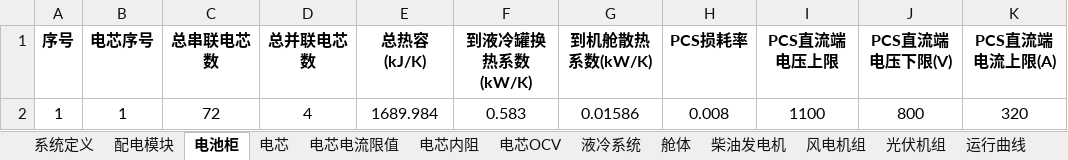
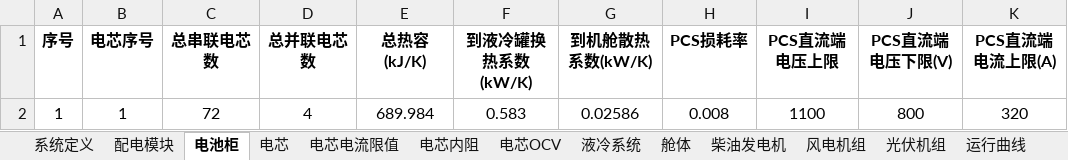
Before and after one commit to jimgreen/estore_opt_web, an Excel workbook: estore_schemes/2/params.xlsx, sheet 电池柜, drawn as a sheet; values as stored, in another font and other column widths than the file's, no borders; the diff names each change by its address in the sheet, - before the commit and + after, or states it on an @@ line.

```diff
--- a/estore_schemes/2/params.xlsx (sheet 电池柜)
+++ b/estore_schemes/2/params.xlsx (sheet 电池柜)
-E2 (总热容(kJ/K)): 1689.984
+E2 (总热容(kJ/K)): 689.984
-G2 (到机舱散热系数(kW/K)): 0.01586
+G2 (到机舱散热系数(kW/K)): 0.02586
```
Also changed, not shown: sheet 计算参数, estore_schemes/3/params.xlsx, estore_schemes/默认方案/params.xlsx, 18 other files.
